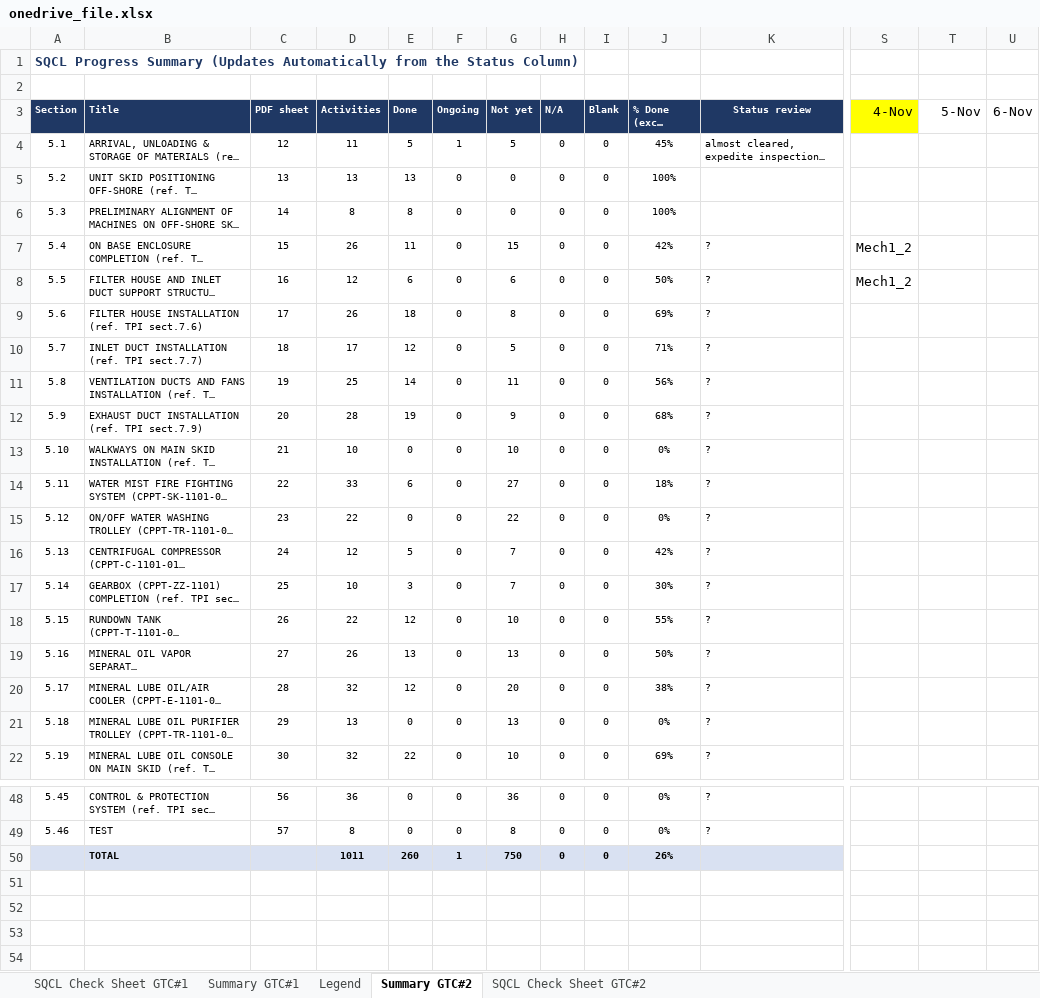
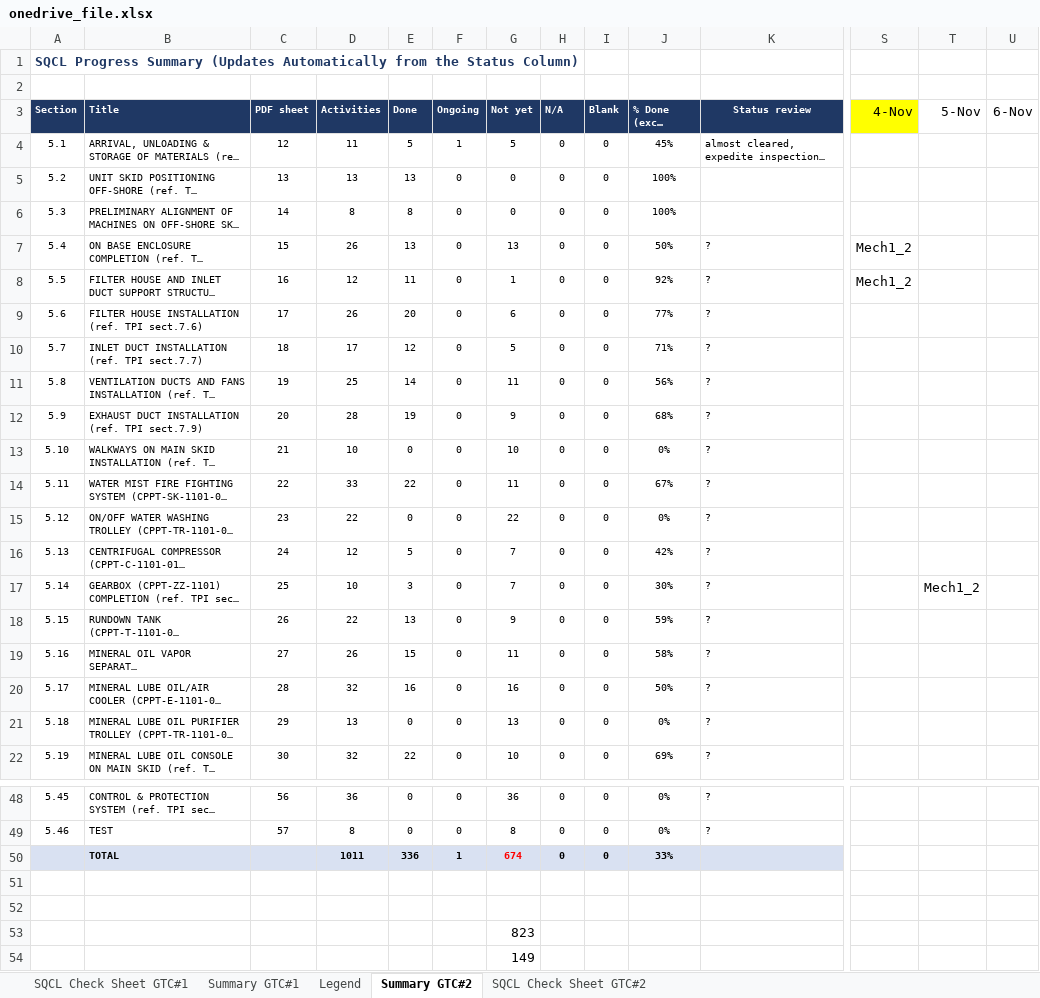
Before and after one commit to vubadien1983-droid/sqcl-dashboard, an Excel workbook: onedrive_file.xlsx, sheet Summary GTC#2, drawn as a sheet; only a part is shown, gaps mark what is left out; long unchanged cells end in …; values as stored, in another font and other column widths than the file's, no borders; rows hold the shown columns only; the diff covers the shown part only; the diff names each change by its address in the sheet, - before the commit and + after, or states it on an @@ line.

```diff
--- a/onedrive_file.xlsx (sheet Summary GTC#2)
+++ b/onedrive_file.xlsx (sheet Summary GTC#2)
-E7 (Done): 11
+E7 (Done): 13
-G7 (Not yet): 15
+G7 (Not yet): 13
-J7 (% Done (excl. N/A)): 42%
+J7 (% Done (excl. N/A)): 50%
-E8 (Done): 6
+E8 (Done): 11
-G8 (Not yet): 6
+G8 (Not yet): 1
-J8 (% Done (excl. N/A)): 50%
+J8 (% Done (excl. N/A)): 92%
-E9 (Done): 18
+E9 (Done): 20
-G9 (Not yet): 8
+G9 (Not yet): 6
-J9 (% Done (excl. N/A)): 69%
+J9 (% Done (excl. N/A)): 77%
-E14 (Done): 6
+E14 (Done): 22
-G14 (Not yet): 27
+G14 (Not yet): 11
-J14 (% Done (excl. N/A)): 18%
+J14 (% Done (excl. N/A)): 67%
-T17 (5-Nov): (empty)
+T17 (5-Nov): Mech1_2
-E18 (Done): 12
+E18 (Done): 13
-G18 (Not yet): 10
+G18 (Not yet): 9
-J18 (% Done (excl. N/A)): 55%
+J18 (% Done (excl. N/A)): 59%
-E19 (Done): 13
+E19 (Done): 15
-G19 (Not yet): 13
+G19 (Not yet): 11
-J19 (% Done (excl. N/A)): 50%
+J19 (% Done (excl. N/A)): 58%
-E20 (Done): 12
+E20 (Done): 16
-G20 (Not yet): 20
+G20 (Not yet): 16
-J20 (% Done (excl. N/A)): 38%
+J20 (% Done (excl. N/A)): 50%
-E50 (Done): 260
+E50 (Done): 336
-G50 (Not yet): 750
+G50 (Not yet): 674
-G50 text colour: black
+G50 text colour: #FF0000
-J50 (% Done (excl. N/A)): 26%
+J50 (% Done (excl. N/A)): 33%
+row 51: (empty)
+row 52: (empty)
+row 53:  |  |  |  |  |  | 823
+row 54:  |  |  |  |  |  | 149
```
Also changed, not shown: 17 edited cells elsewhere in this sheet, sheet SQCL Check Sheet GTC#1, sheet Summary GTC#1, sheet SQCL Check Sheet GTC#2, hidden cells, 8 other files.
